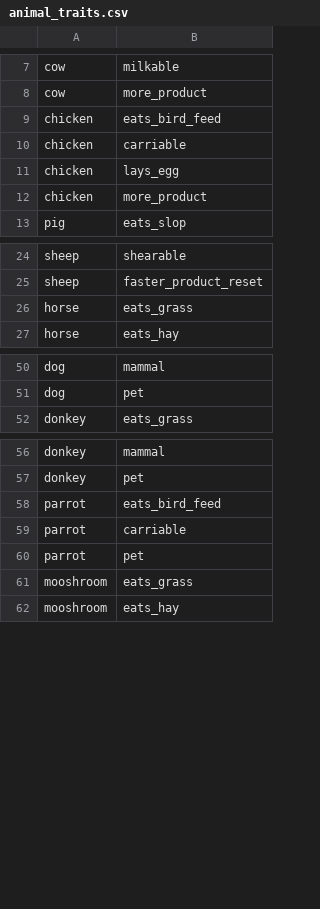
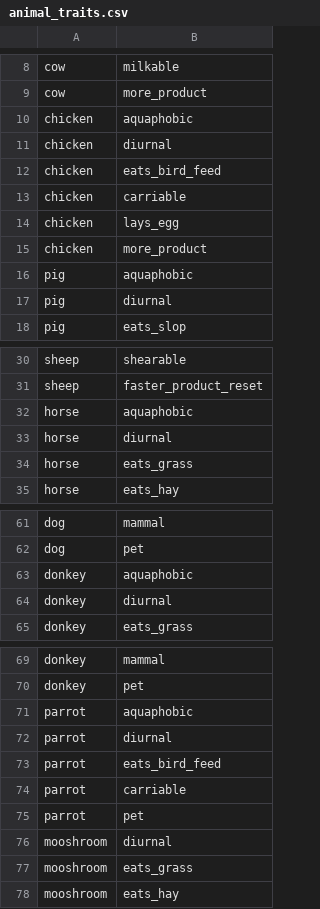
Before and after one commit to Harvest-Festival/Husbandry, a CSV file: src/generated/resources/data/husbandry/database/animal_traits.csv, drawn as a sheet; only a part is shown, gaps mark what is left out; the diff covers the shown part only.

Commit message:
Chickens will roost in nests at night. Fix nest with egg render. Make all animals hide from storms. Make some animals hide from rain. Make some animals seek shelter at night.

```diff
--- a/src/generated/resources/data/husbandry/database/animal_traits.csv
+++ b/src/generated/resources/data/husbandry/database/animal_traits.csv
@@ -8,2 +9,4 @@ cow,milkable
 cow,more_product
+chicken,aquaphobic
+chicken,diurnal
 chicken,eats_bird_feed
@@ -12,2 +15,4 @@ chicken,lays_egg
 chicken,more_product
+pig,aquaphobic
+pig,diurnal
 pig,eats_slop
@@ -25,2 +31,4 @@ sheep,shearable
 sheep,faster_product_reset
+horse,aquaphobic
+horse,diurnal
 horse,eats_grass
@@ -51,2 +62,4 @@ dog,mammal
 dog,pet
+donkey,aquaphobic
+donkey,diurnal
 donkey,eats_grass
@@ -57,2 +70,4 @@ donkey,mammal
 donkey,pet
+parrot,aquaphobic
+parrot,diurnal
 parrot,eats_bird_feed
@@ -60,2 +75,3 @@ parrot,carriable
 parrot,pet
+mooshroom,diurnal
 mooshroom,eats_grass
```
Also changed, not shown: 5 added rows elsewhere in this file, 25 other files.
